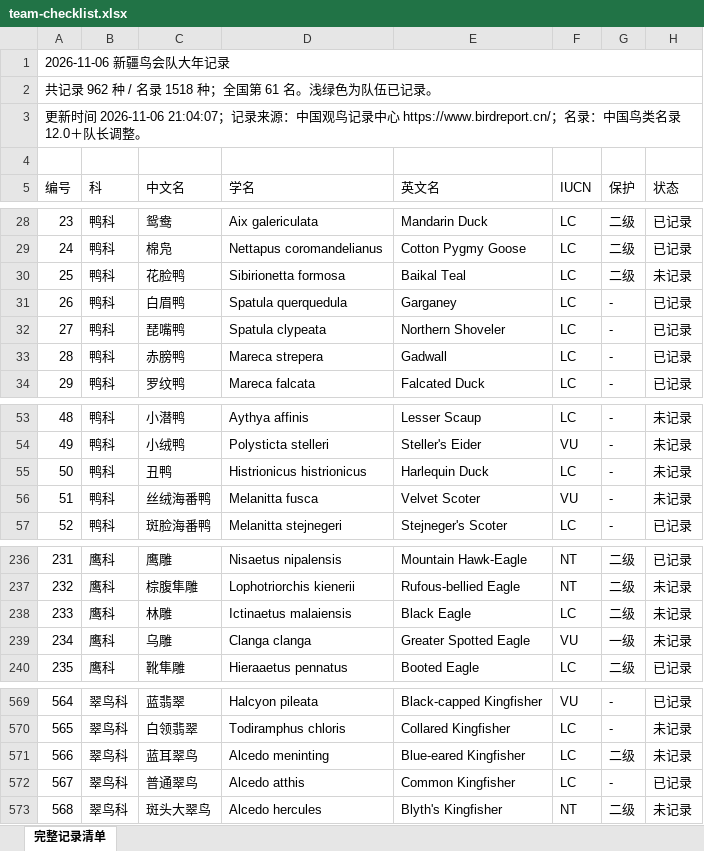
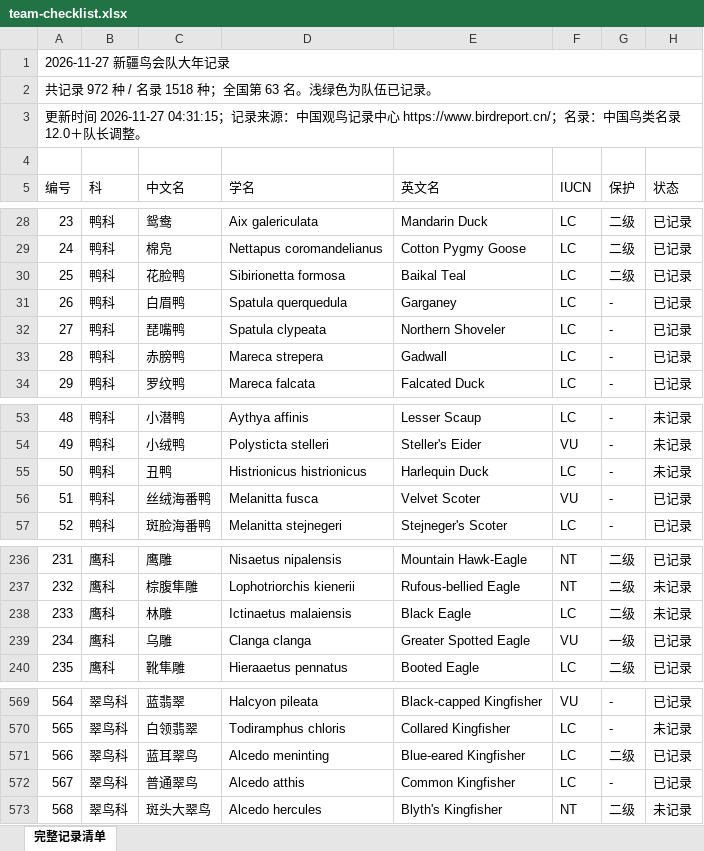
Before and after one commit to IvanID/xinjiang-birding-2026, an Excel workbook: data/team-checklist.xlsx, sheet 完整记录清单, drawn as a sheet; only a part is shown, gaps mark what is left out; values as stored, in another font and other column widths than the file's, no cell formats; the diff covers the shown part only; the diff names each change by its address in the sheet, - before the commit and + after, or states it on an @@ line.

Commit message:
Sync November 27 team records and statistics

```diff
--- a/data/team-checklist.xlsx (sheet 完整记录清单)
+++ b/data/team-checklist.xlsx (sheet 完整记录清单)
-A1 (编号): 2026-11-06 新疆鸟会队大年记录
+A1 (编号): 2026-11-27 新疆鸟会队大年记录
-A2 (编号): 共记录 962 种 / 名录 1518 种；全国第 61 名。浅绿色为队伍已记录。
+A2 (编号): 共记录 972 种 / 名录 1518 种；全国第 63 名。浅绿色为队伍已记录。
-A3 (编号): …新时间 2026-11-06 21:04:07；记录来…
+A3 (编号): …新时间 2026-11-27 04:31:15；记录来…
-H30 (状态): 未记录
+H30 (状态): 已记录
-H56 (状态): 未记录
+H56 (状态): 已记录
-H239 (状态): 未记录
+H239 (状态): 已记录
-H571 (状态): 未记录
+H571 (状态): 已记录
```
Also changed, not shown: 6 edited cells elsewhere in this sheet, cell formats, 2 other files.
